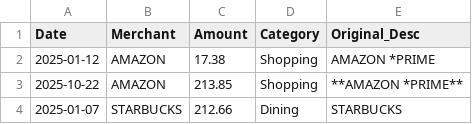
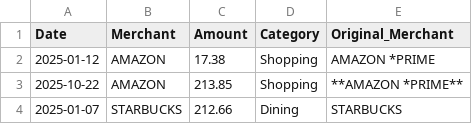
Before and after one commit to IndigoCode1/Smart-Financial-Parser, a CSV file: data/raw/clean_transactions.csv, drawn as a sheet; only a part is shown.

```diff
--- a/data/raw/clean_transactions.csv
+++ b/data/raw/clean_transactions.csv
@@ -1,2 +1,2 @@
-Date,Merchant,Amount,Category,Original_Desc
+Date,Merchant,Amount,Category,Original_Merchant
 2025-01-12,AMAZON,17.38,Shopping,AMAZON *PRIME
```
Also changed, not shown: 2 other files.
